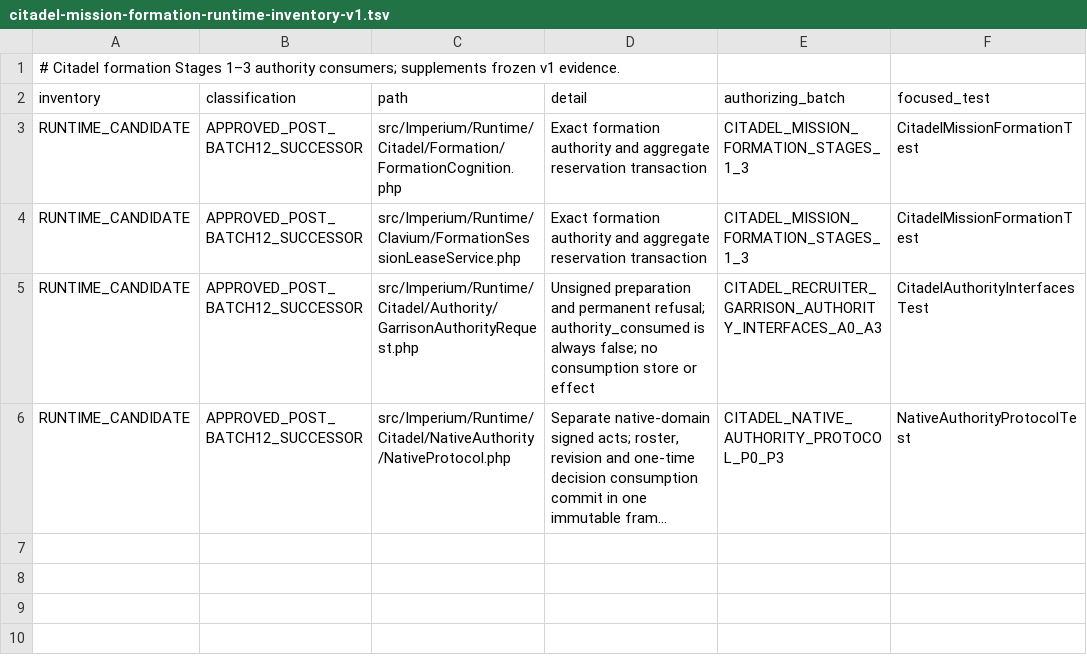
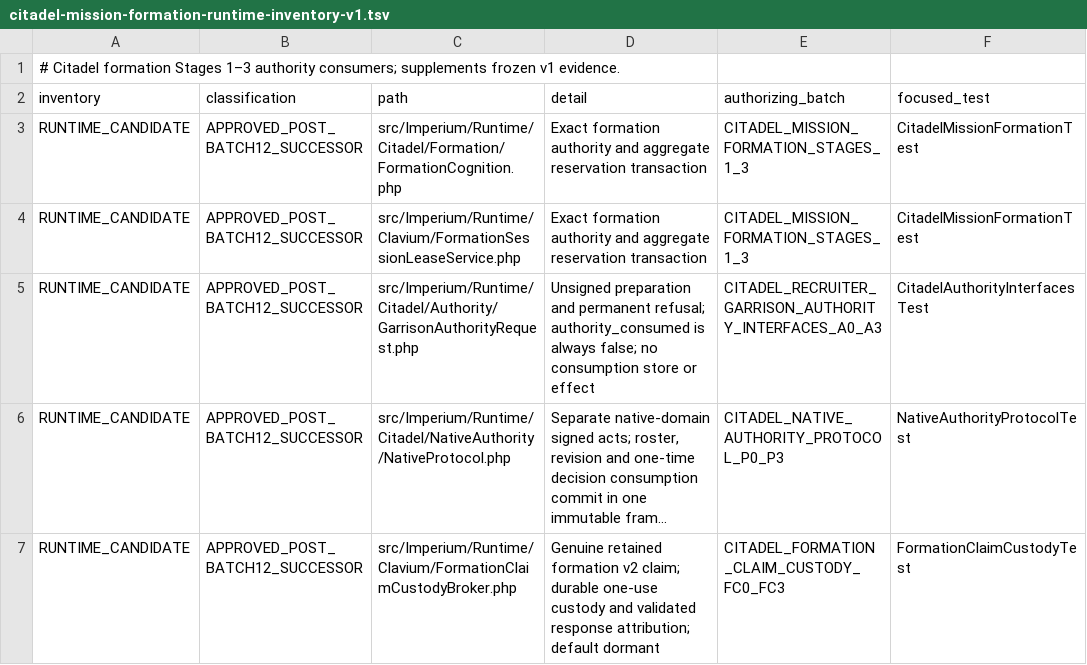
Before and after one commit to gatomontes/imperium-symfony, a TSV file: docs/citadel-mission-formation-runtime-inventory-v1.tsv, drawn as a sheet; long unchanged cells end in …; the diff names each change by its address in the sheet, - before the commit and + after, or states it on an @@ line.

Commit message:
Inventory the formation custody authority consumer

```diff
--- a/docs/citadel-mission-formation-runtime-inventory-v1.tsv
+++ b/docs/citadel-mission-formation-runtime-inventory-v1.tsv
+row 7: RUNTIME_CANDIDATE | APPROVED_POST_BATCH12_SUCCESSOR | src/Imperium/Runtime/Clavium/FormationClaimCustodyBroker.php | Genuine retained formation v2 claim; durable one-use custody and validated response attribution; default dormant | CITADEL_FORMATION_CLAIM_CUSTODY_FC0_FC3 | FormationClaimCustodyTest
```
